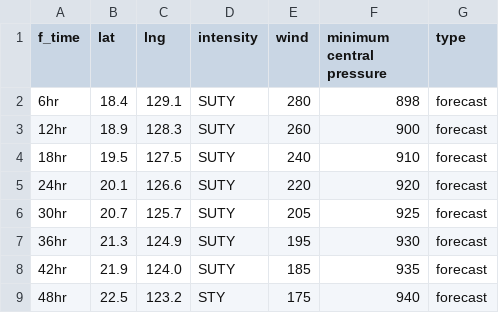
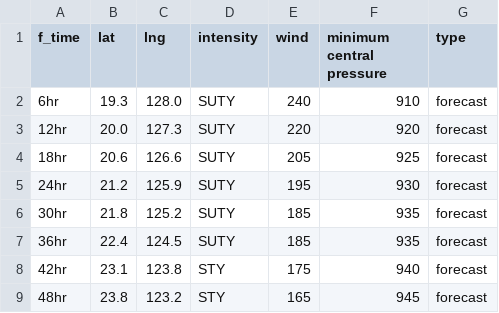
Before and after one commit to zax41006-bot/TC-Track, a CSV file: forecast_track_P.csv, drawn as a sheet; only a part is shown; the diff covers the shown part only.

```diff
--- a/forecast_track_P.csv
+++ b/forecast_track_P.csv
@@ -1,9 +1,9 @@
 f_time,lat,lng,intensity,wind,minimum central pressure,type
-6hr,18.4,129.1,SUTY,280,898,forecast
-12hr,18.9,128.3,SUTY,260,900,forecast
-18hr,19.5,127.5,SUTY,240,910,forecast
-24hr,20.1,126.6,SUTY,220,920,forecast
-30hr,20.7,125.7,SUTY,205,925,forecast
-36hr,21.3,124.9,SUTY,195,930,forecast
-42hr,21.9,124.0,SUTY,185,935,forecast
-48hr,22.5,123.2,STY,175,940,forecast
+6hr,19.3,128.0,SUTY,240,910,forecast
+12hr,20.0,127.3,SUTY,220,920,forecast
+18hr,20.6,126.6,SUTY,205,925,forecast
+24hr,21.2,125.9,SUTY,195,930,forecast
+30hr,21.8,125.2,SUTY,185,935,forecast
+36hr,22.4,124.5,SUTY,185,935,forecast
+42hr,23.1,123.8,STY,175,940,forecast
+48hr,23.8,123.2,STY,165,945,forecast
```
Also changed, not shown: 4 removed rows and 36 edited cells elsewhere in this file.
